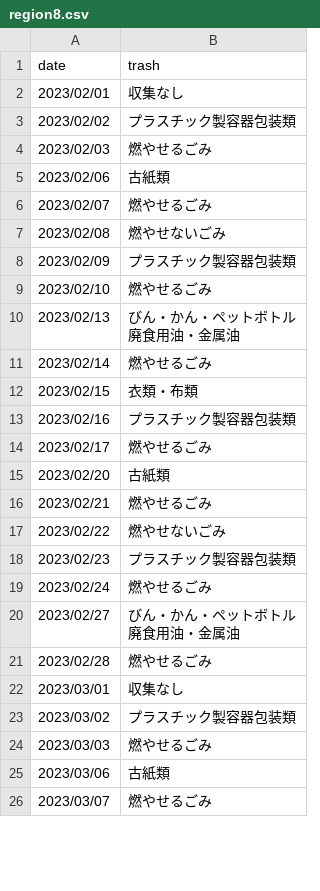
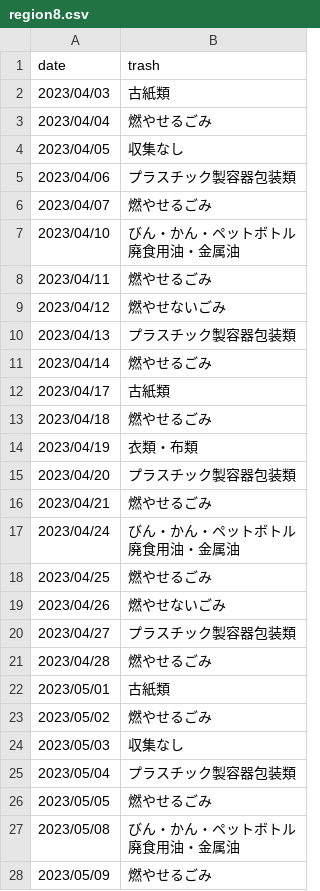
Before and after one commit to junjunpei/chigasaki_trash_calendar, a CSV file: api/app/assets/region8.csv, drawn as a sheet; only a part is shown; the diff covers the shown part only.

```diff
--- a/api/app/assets/region8.csv
+++ b/api/app/assets/region8.csv
@@ -1,28 +1,31 @@
 date,trash
-2023/02/01,収集なし
-2023/02/02,プラスチック製容器包装類
-2023/02/03,燃やせるごみ
-2023/02/06,古紙類
-2023/02/07,燃やせるごみ
-2023/02/08,燃やせないごみ
-2023/02/09,プラスチック製容器包装類
-2023/02/10,燃やせるごみ
-2023/02/13,"びん・かん・ペットボトル
-廃食用油・金属油"
-2023/02/14,燃やせるごみ
-2023/02/15,衣類・布類
-2023/02/16,プラスチック製容器包装類
-2023/02/17,燃やせるごみ
-2023/02/20,古紙類
-2023/02/21,燃やせるごみ
-2023/02/22,燃やせないごみ
-2023/02/23,プラスチック製容器包装類
-2023/02/24,燃やせるごみ
-2023/02/27,"びん・かん・ペットボトル
-廃食用油・金属油"
-2023/02/28,燃やせるごみ
-2023/03/01,収集なし
-2023/03/02,プラスチック製容器包装類
-2023/03/03,燃やせるごみ
-2023/03/06,古紙類
-2023/03/07,燃やせるごみ
+2023/04/03,古紙類
+2023/04/04,燃やせるごみ
+2023/04/05,収集なし
+2023/04/06,プラスチック製容器包装類
+2023/04/07,燃やせるごみ
+2023/04/10,"びん・かん・ペットボトル
+廃食用油・金属油"
+2023/04/11,燃やせるごみ
+2023/04/12,燃やせないごみ
+2023/04/13,プラスチック製容器包装類
+2023/04/14,燃やせるごみ
+2023/04/17,古紙類
+2023/04/18,燃やせるごみ
+2023/04/19,衣類・布類
+2023/04/20,プラスチック製容器包装類
+2023/04/21,燃やせるごみ
+2023/04/24,"びん・かん・ペットボトル
+廃食用油・金属油"
+2023/04/25,燃やせるごみ
+2023/04/26,燃やせないごみ
+2023/04/27,プラスチック製容器包装類
+2023/04/28,燃やせるごみ
+2023/05/01,古紙類
+2023/05/02,燃やせるごみ
+2023/05/03,収集なし
+2023/05/04,プラスチック製容器包装類
+2023/05/05,燃やせるごみ
+2023/05/08,"びん・かん・ペットボトル
+廃食用油・金属油"
+2023/05/09,燃やせるごみ
```
Also changed, not shown: 22 added rows, 2 removed rows and 16 edited cells elsewhere in this file, api/app/assets/region1.csv, api/app/assets/region2.csv, 6 other files.
